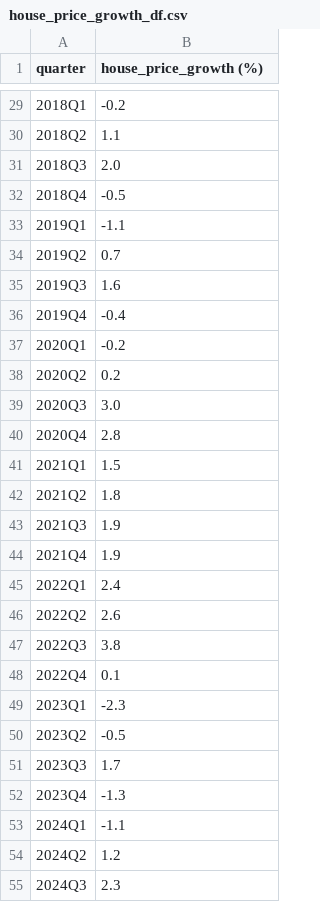
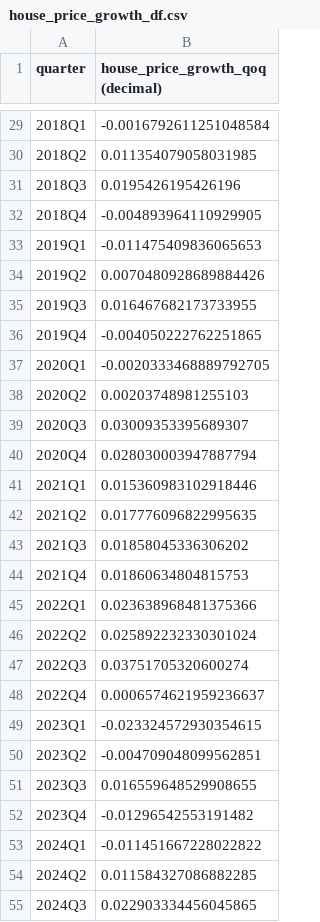
Before and after one commit to HSSC01/macro-financial-stress-testing, a CSV file: data/processed/house_price_growth_df.csv, drawn as a sheet; only a part is shown, gaps mark what is left out; the diff covers the shown part only.

```diff
--- a/data/processed/house_price_growth_df.csv
+++ b/data/processed/house_price_growth_df.csv
@@ -1 +1 @@
-quarter,house_price_growth (%)
+quarter,house_price_growth_qoq (decimal)
@@ -29,27 +29,27 @@ quarter,house_price_growth (%)
-2018Q1,-0.2
-2018Q2,1.1
-2018Q3,2.0
-2018Q4,-0.5
-2019Q1,-1.1
-2019Q2,0.7
-2019Q3,1.6
-2019Q4,-0.4
-2020Q1,-0.2
-2020Q2,0.2
-2020Q3,3.0
-2020Q4,2.8
-2021Q1,1.5
-2021Q2,1.8
-2021Q3,1.9
-2021Q4,1.9
-2022Q1,2.4
-2022Q2,2.6
-2022Q3,3.8
-2022Q4,0.1
-2023Q1,-2.3
-2023Q2,-0.5
-2023Q3,1.7
-2023Q4,-1.3
-2024Q1,-1.1
-2024Q2,1.2
-2024Q3,2.3
+2018Q1,-0.0016792611251048584
+2018Q2,0.011354079058031985
+2018Q3,0.0195426195426196
+2018Q4,-0.004893964110929905
+2019Q1,-0.011475409836065653
+2019Q2,0.0070480928689884426
+2019Q3,0.016467682173733955
+2019Q4,-0.004050222762251865
+2020Q1,-0.0020333468889792705
+2020Q2,0.00203748981255103
+2020Q3,0.03009353395689307
+2020Q4,0.028030003947887794
+2021Q1,0.015360983102918446
+2021Q2,0.017776096822995635
+2021Q3,0.01858045336306202
+2021Q4,0.01860634804815753
+2022Q1,0.023638968481375366
+2022Q2,0.025892232330301024
+2022Q3,0.03751705320600274
+2022Q4,0.0006574621959236637
+2023Q1,-0.023324572930354615
+2023Q2,-0.004709048099562851
+2023Q3,0.016559648529908655
+2023Q4,-0.01296542553191482
+2024Q1,-0.011451667228022822
+2024Q2,0.011584327086882285
+2024Q3,0.022903334456045865
```
Also changed, not shown: 32 edited cells elsewhere in this file, data/processed/gdp_growth_df.csv, data/processed/gilt_10y_df.csv, 2 other files.
